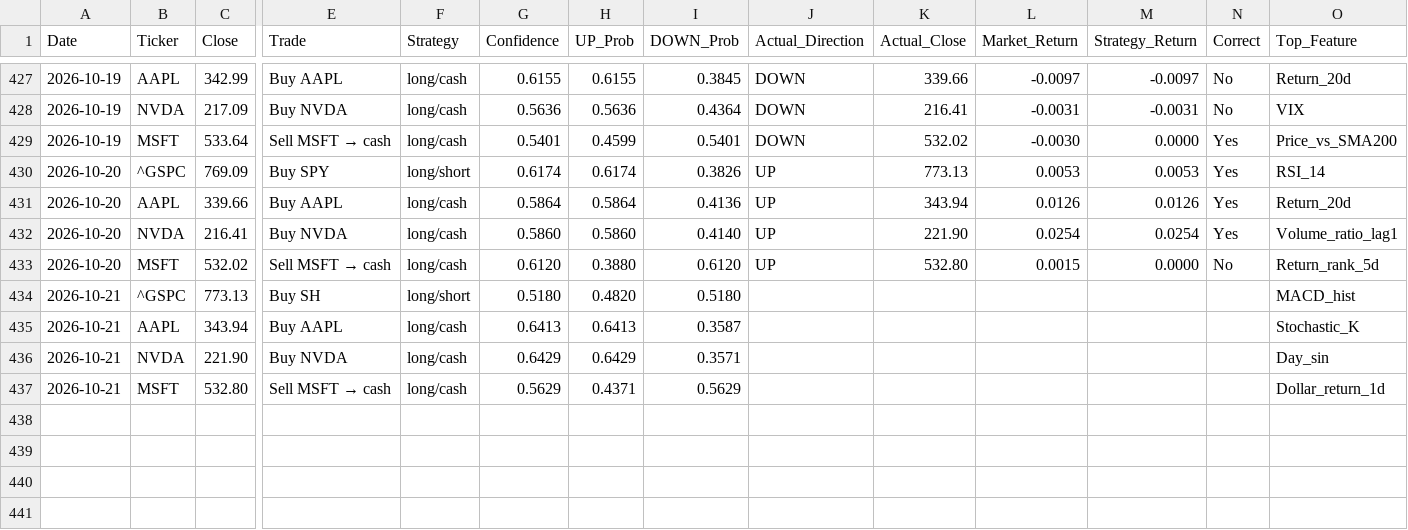
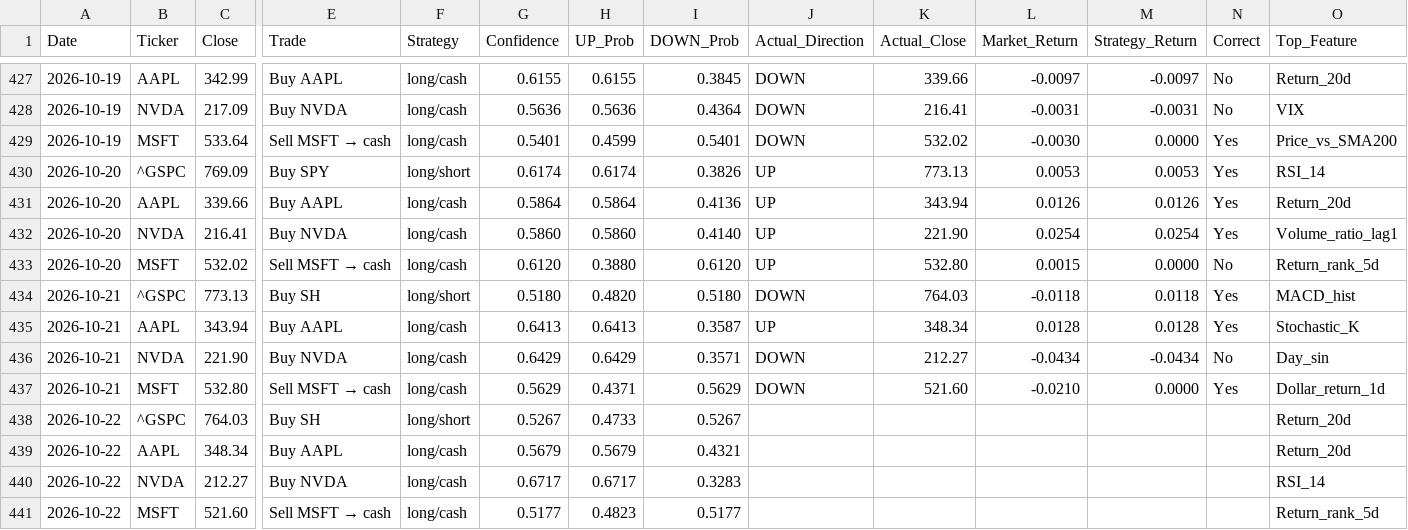
Before and after one commit to VDP09/AI-Trade, a CSV file: predictions.csv, drawn as a sheet; only a part is shown, gaps mark what is left out; rows hold the shown columns only; the diff names each change by its address in the sheet, - before the commit and + after, or states it on an @@ line.

```diff
--- a/predictions.csv
+++ b/predictions.csv
-J434 (Actual_Direction): (empty)
+J434 (Actual_Direction): DOWN
-K434 (Actual_Close): (empty)
+K434 (Actual_Close): 764.03
-L434 (Market_Return): (empty)
+L434 (Market_Return): -0.0118
-M434 (Strategy_Return): (empty)
+M434 (Strategy_Return): 0.0118
-N434:N435 (Correct): (empty)
+N434:N435 (Correct): Yes
-J435 (Actual_Direction): (empty)
+J435 (Actual_Direction): UP
-K435 (Actual_Close): (empty)
+K435 (Actual_Close): 348.34
-L435 (Market_Return): (empty)
+L435 (Market_Return): 0.0128
-M435 (Strategy_Return): (empty)
+M435 (Strategy_Return): 0.0128
-J436:J437 (Actual_Direction): (empty)
+J436:J437 (Actual_Direction): DOWN
-K436 (Actual_Close): (empty)
+K436 (Actual_Close): 212.27
-L436 (Market_Return): (empty)
+L436 (Market_Return): -0.0434
-M436 (Strategy_Return): (empty)
+M436 (Strategy_Return): -0.0434
-N436 (Correct): (empty)
+N436 (Correct): No
-K437 (Actual_Close): (empty)
+K437 (Actual_Close): 521.60
-L437 (Market_Return): (empty)
+L437 (Market_Return): -0.0210
-M437 (Strategy_Return): (empty)
+M437 (Strategy_Return): 0.0000
-N437 (Correct): (empty)
+N437 (Correct): Yes
+row 438: 2026-10-22 | ^GSPC | 764.03 | Buy SH | long/short | 0.5267 | 0.4733 | 0.5267 |  |  |  |  |  | Return_20d
+row 439: 2026-10-22 | AAPL | 348.34 | Buy AAPL | long/cash | 0.5679 | 0.5679 | 0.4321 |  |  |  |  |  | Return_20d
+row 440: 2026-10-22 | NVDA | 212.27 | Buy NVDA | long/cash | 0.6717 | 0.6717 | 0.3283 |  |  |  |  |  | RSI_14
+row 441: 2026-10-22 | MSFT | 521.60 | Sell MSFT → cash | long/cash | 0.5177 | 0.4823 | 0.5177 |  |  |  |  |  | Return_rank_5d
```
